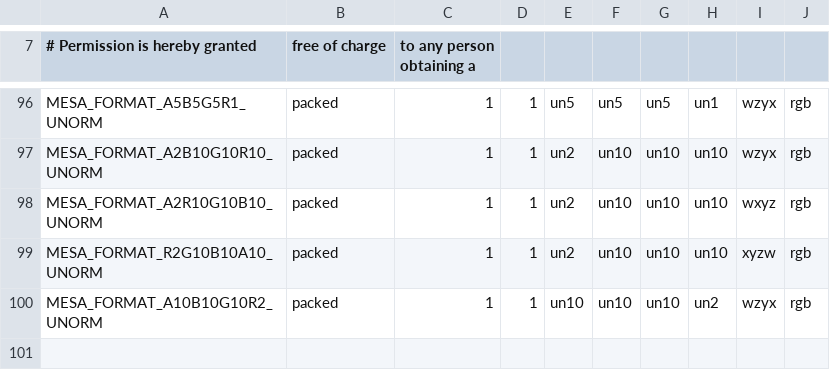
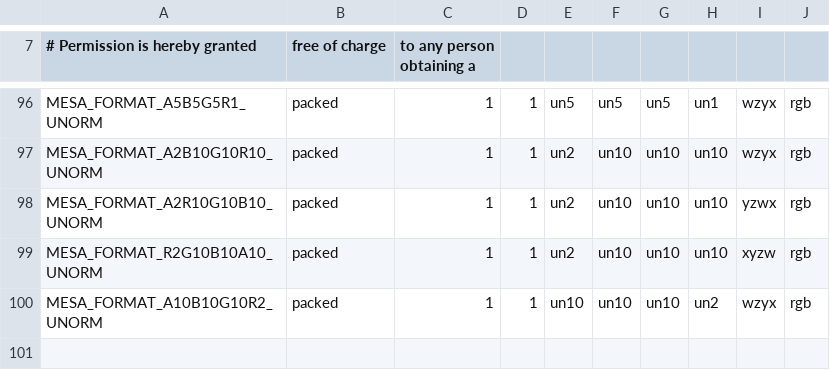
Before and after one commit to ifzz/mesa, a CSV file: src/mesa/main/formats.csv, drawn as a sheet; only a part is shown, gaps mark what is left out.

Commit message:
FIX mesa: fix autogeneration of MESA_FORMAT_A2R10G10B10_UNORM pack/unpack functions
Signed-off-by: Samuel Iglesias Gonsalvez <siglesias@igalia.com>

```diff
--- a/src/mesa/main/formats.csv
+++ b/src/mesa/main/formats.csv
@@ -97,3 +97,3 @@ MESA_FORMAT_A5B5G5R1_UNORM                , packed, 1, 1, un5 , un5 , un5 , un1
 MESA_FORMAT_A2B10G10R10_UNORM             , packed, 1, 1, un2 , un10, un10, un10, wzyx, rgb
-MESA_FORMAT_A2R10G10B10_UNORM             , packed, 1, 1, un2 , un10, un10, un10, wxyz, rgb
+MESA_FORMAT_A2R10G10B10_UNORM             , packed, 1, 1, un2 , un10, un10, un10, yzwx, rgb
 MESA_FORMAT_R2G10B10A10_UNORM             , packed, 1, 1, un2 , un10, un10, un10, xyzw, rgb
```
Also changed, not shown: 2 other files.
